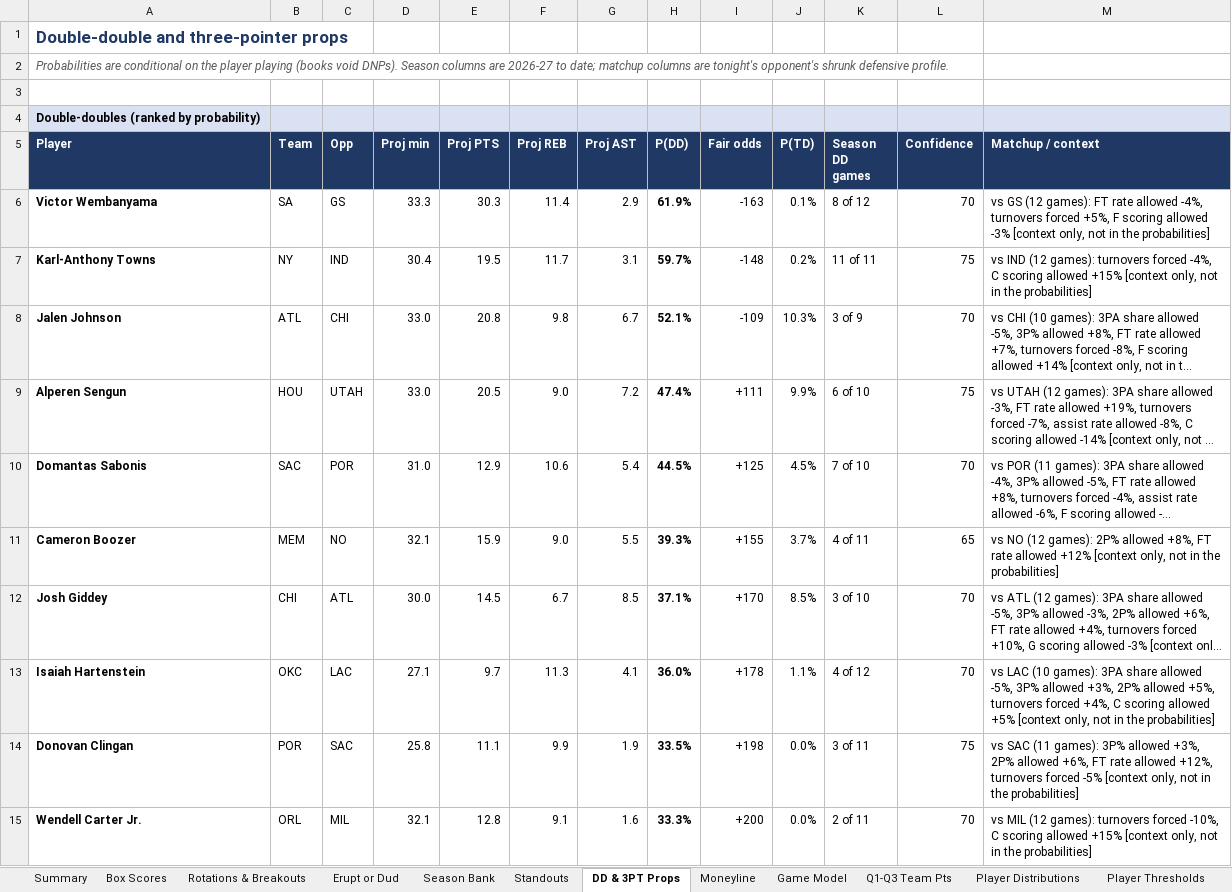
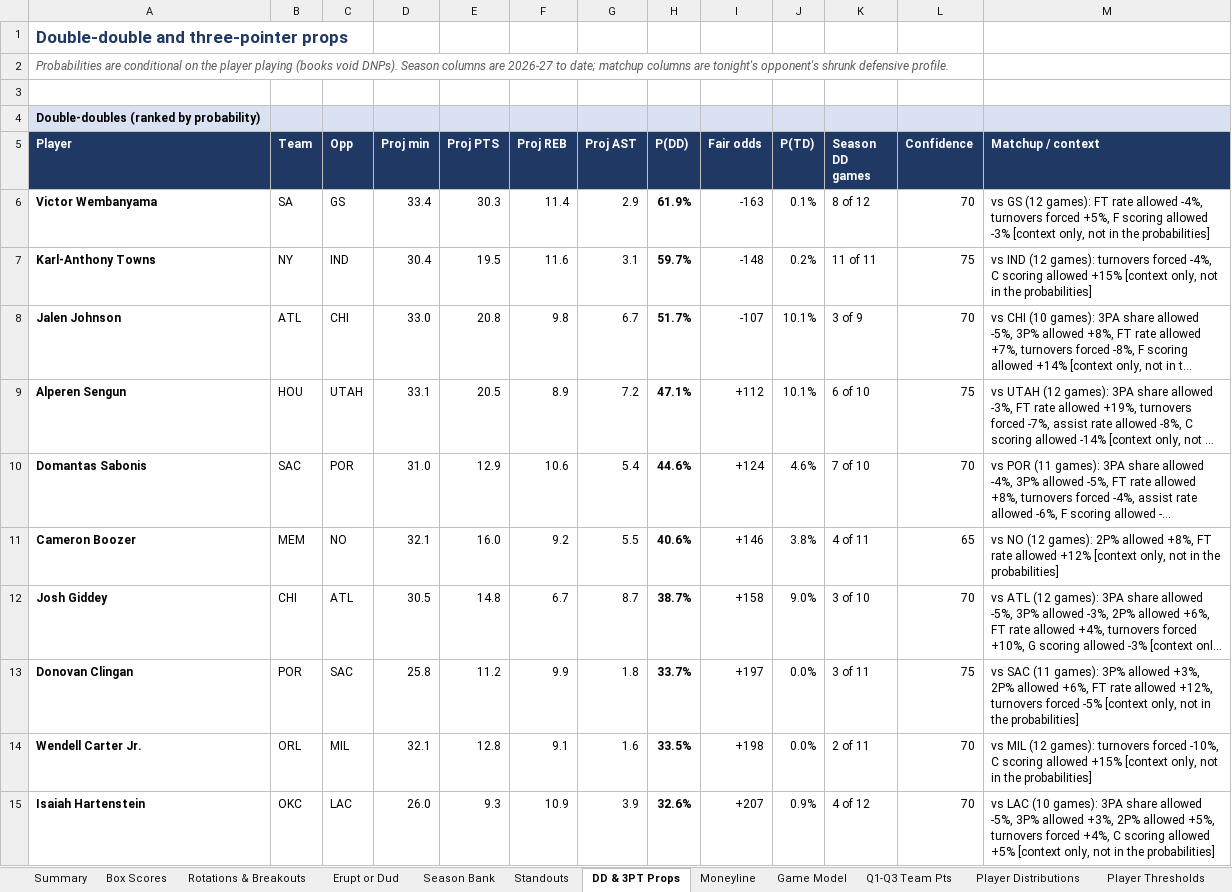
Before and after one commit to HeyShawtty/nba-quant-desk, an Excel workbook: reports/NBA_Quant_Report_2026-11-13.xlsx, sheet DD & 3PT Props, drawn as a sheet; only a part is shown; long unchanged cells end in …; values as stored, in another font and other column widths than the file's, no borders; removed rows and columns are numbered as before the commit, all else as after; the diff covers the shown part only; the diff names each change by its address in the sheet, - before the commit and + after, or states it on an @@ line.

```diff
--- a/reports/NBA_Quant_Report_2026-11-13.xlsx (sheet DD & 3PT Props)
+++ b/reports/NBA_Quant_Report_2026-11-13.xlsx (sheet DD & 3PT Props)
-D6 (Proj min): 33.3
+D6 (Proj min): 33.4
-F7 (Proj REB): 11.7
+F7 (Proj REB): 11.6
-H8 (P(DD)): 52.1%
+H8 (P(DD)): 51.7%
-I8 (Fair odds): -109
+I8 (Fair odds): -107
-J8 (P(TD)): 10.3%
+J8 (P(TD)): 10.1%
-D9 (Proj min): 33.0
+D9 (Proj min): 33.1
-F9 (Proj REB): 9.0
+F9 (Proj REB): 8.9
-H9 (P(DD)): 47.4%
+H9 (P(DD)): 47.1%
-I9 (Fair odds): +111
+I9 (Fair odds): +112
-J9 (P(TD)): 9.9%
+J9 (P(TD)): 10.1%
-H10 (P(DD)): 44.5%
+H10 (P(DD)): 44.6%
-I10 (Fair odds): +125
+I10 (Fair odds): +124
-J10 (P(TD)): 4.5%
+J10 (P(TD)): 4.6%
-E11 (Proj PTS): 15.9
+E11 (Proj PTS): 16.0
-F11 (Proj REB): 9.0
+F11 (Proj REB): 9.2
-H11 (P(DD)): 39.3%
+H11 (P(DD)): 40.6%
-I11 (Fair odds): +155
+I11 (Fair odds): +146
-J11 (P(TD)): 3.7%
+J11 (P(TD)): 3.8%
-D12 (Proj min): 30.0
+D12 (Proj min): 30.5
-E12 (Proj PTS): 14.5
+E12 (Proj PTS): 14.8
-G12 (Proj AST): 8.5
+G12 (Proj AST): 8.7
-H12 (P(DD)): 37.1%
+H12 (P(DD)): 38.7%
-I12 (Fair odds): +170
+I12 (Fair odds): +158
-J12 (P(TD)): 8.5%
+J12 (P(TD)): 9.0%
-row 13: Isaiah Hartenstein | OKC | LAC | 27.1 | 9.7 | 11.3 | 4.1 | 36.0% | +178 | 1.1% | 4 of 12 | 70 | vs LAC (10 games): 3PA share allowed -5%, 3P% allowed +3%, 2P% allowed +5%, turnovers forced +4%, C scoring allowed +5% [context only, not in the probabilities]
-E13 (Proj PTS): 11.1
+E13 (Proj PTS): 11.2
-G13 (Proj AST): 1.9
+G13 (Proj AST): 1.8
-H13 (P(DD)): 33.5%
+H13 (P(DD)): 33.7%
-I13 (Fair odds): +198
+I13 (Fair odds): +197
-H14 (P(DD)): 33.3%
+H14 (P(DD)): 33.5%
-I14 (Fair odds): +200
+I14 (Fair odds): +198
+row 15: Isaiah Hartenstein | OKC | LAC | 26.0 | 9.3 | 10.9 | 3.9 | 32.6% | +207 | 0.9% | 4 of 12 | 70 | vs LAC (10 games): 3PA share allowed -5%, 3P% allowed +3%, 2P% allowed +5%, turnovers forced +4%, C scoring allowed +5% [context only, not in the probabilities]
```
Also changed, not shown: 11 added rows, 11 removed rows and 134 edited cells elsewhere in this sheet, sheet Player Thresholds, sheet Player Distributions, sheet Rotations & Breakouts, sheet SGP & Boost, sheet Box Scores, sheet Moneyline, 12 more sheets, formulas that keep their value, reports/Data_Bank_2026-27.xlsx, 11 other files.
